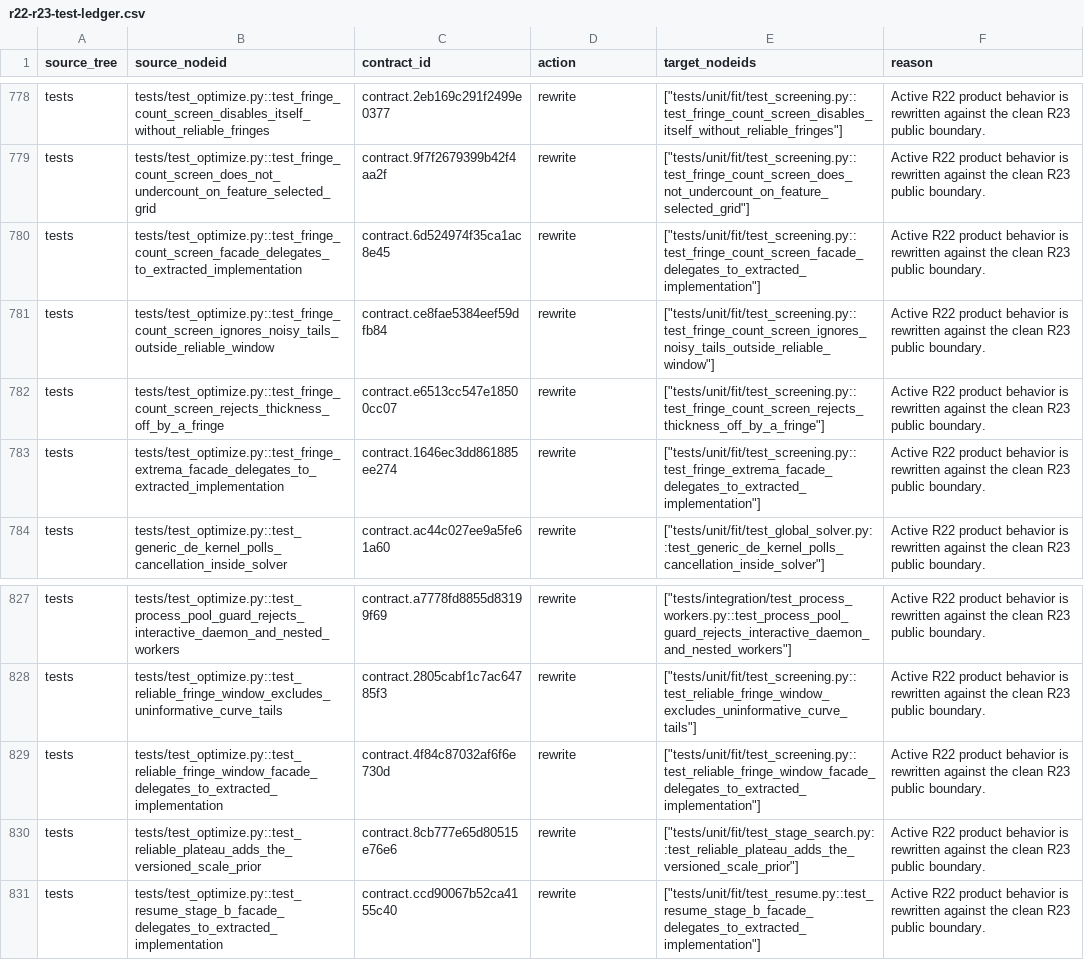
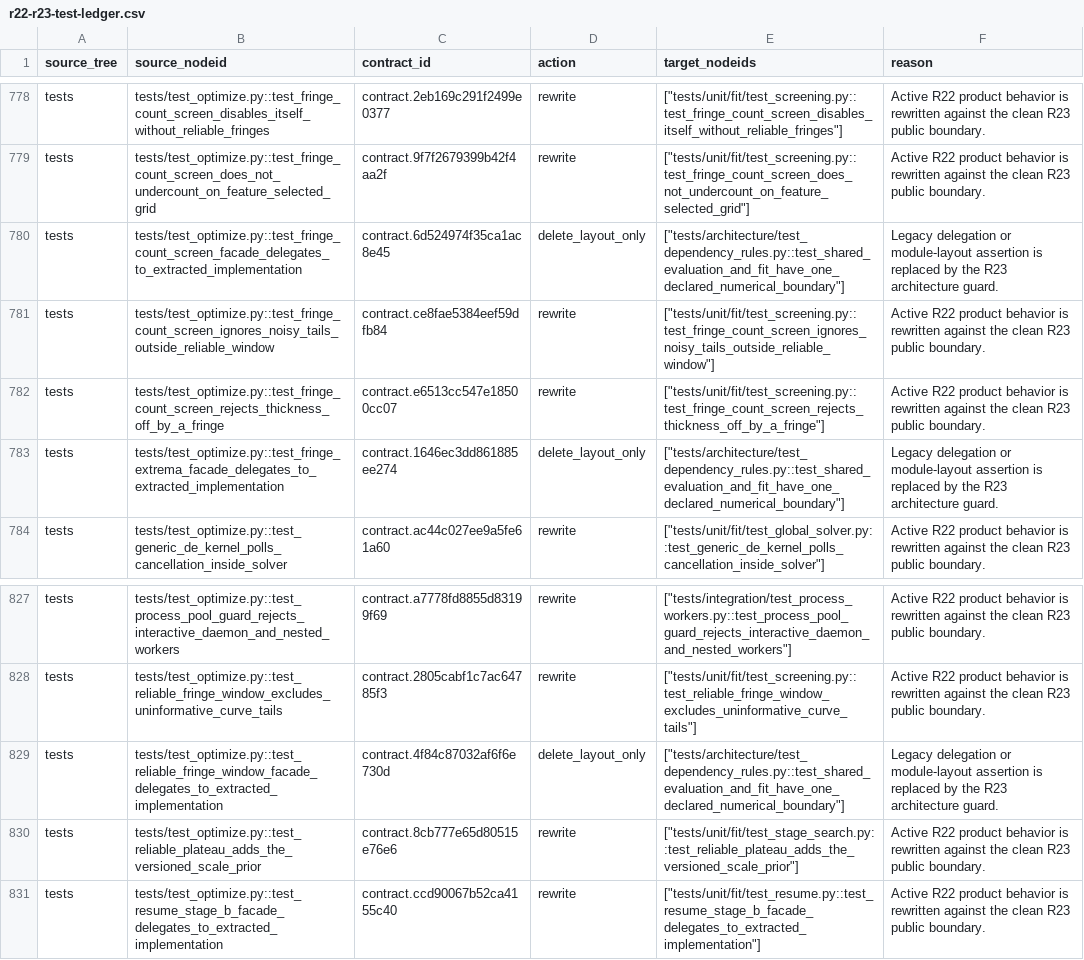
Before and after one commit to zxc-1/xrr-fitter, a CSV file: docs/architecture/r22-r23-test-ledger.csv, drawn as a sheet; only a part is shown, gaps mark what is left out.

Commit message:
refactor: migrate fit compilation and evaluation

```diff
--- a/docs/architecture/r22-r23-test-ledger.csv
+++ b/docs/architecture/r22-r23-test-ledger.csv
@@ -779,6 +779,6 @@ tests,tests/test_optimize.py::test_fringe_count_screen_disables_itself_without_r
 tests,tests/test_optimize.py::test_fringe_count_screen_does_not_undercount_on_feature_selected_grid,contract.9f7f2679399b42f4aa2f,rewrite,"[""tests/unit/fit/test_screening.py::test_fringe_count_screen_does_not_undercount_on_feature_selected_grid""]",Active R22 product behavior is rewritten against the clean R23 public boundary.
-tests,tests/test_optimize.py::test_fringe_count_screen_facade_delegates_to_extracted_implementation,contract.6d524974f35ca1ac8e45,rewrite,"[""tests/unit/fit/test_screening.py::test_fringe_count_screen_facade_delegates_to_extracted_implementation""]",Active R22 product behavior is rewritten against the clean R23 public boundary.
+tests,tests/test_optimize.py::test_fringe_count_screen_facade_delegates_to_extracted_implementation,contract.6d524974f35ca1ac8e45,delete_layout_only,"[""tests/architecture/test_dependency_rules.py::test_shared_evaluation_and_fit_have_one_declared_numerical_boundary""]",Legacy delegation or module-layout assertion is replaced by the R23 architecture guard.
 tests,tests/test_optimize.py::test_fringe_count_screen_ignores_noisy_tails_outside_reliable_window,contract.ce8fae5384eef59dfb84,rewrite,"[""tests/unit/fit/test_screening.py::test_fringe_count_screen_ignores_noisy_tails_outside_reliable_window""]",Active R22 product behavior is rewritten against the clean R23 public boundary.
 tests,tests/test_optimize.py::test_fringe_count_screen_rejects_thickness_off_by_a_fringe,contract.e6513cc547e18500cc07,rewrite,"[""tests/unit/fit/test_screening.py::test_fringe_count_screen_rejects_thickness_off_by_a_fringe""]",Active R22 product behavior is rewritten against the clean R23 public boundary.
-tests,tests/test_optimize.py::test_fringe_extrema_facade_delegates_to_extracted_implementation,contract.1646ec3dd861885ee274,rewrite,"[""tests/unit/fit/test_screening.py::test_fringe_extrema_facade_delegates_to_extracted_implementation""]",Active R22 product behavior is rewritten against the clean R23 public boundary.
+tests,tests/test_optimize.py::test_fringe_extrema_facade_delegates_to_extracted_implementation,contract.1646ec3dd861885ee274,delete_layout_only,"[""tests/architecture/test_dependency_rules.py::test_shared_evaluation_and_fit_have_one_declared_numerical_boundary""]",Legacy delegation or module-layout assertion is replaced by the R23 architecture guard.
 tests,tests/test_optimize.py::test_generic_de_kernel_polls_cancellation_inside_solver,contract.ac44c027ee9a5fe61a60,rewrite,"[""tests/unit/fit/test_global_solver.py::test_generic_de_kernel_polls_cancellation_inside_solver""]",Active R22 product behavior is rewritten against the clean R23 public boundary.
@@ -828,3 +828,3 @@ tests,tests/test_optimize.py::test_process_pool_guard_rejects_interactive_daemon
 tests,tests/test_optimize.py::test_reliable_fringe_window_excludes_uninformative_curve_tails,contract.2805cabf1c7ac64785f3,rewrite,"[""tests/unit/fit/test_screening.py::test_reliable_fringe_window_excludes_uninformative_curve_tails""]",Active R22 product behavior is rewritten against the clean R23 public boundary.
-tests,tests/test_optimize.py::test_reliable_fringe_window_facade_delegates_to_extracted_implementation,contract.4f84c87032af6f6e730d,rewrite,"[""tests/unit/fit/test_screening.py::test_reliable_fringe_window_facade_delegates_to_extracted_implementation""]",Active R22 product behavior is rewritten against the clean R23 public boundary.
+tests,tests/test_optimize.py::test_reliable_fringe_window_facade_delegates_to_extracted_implementation,contract.4f84c87032af6f6e730d,delete_layout_only,"[""tests/architecture/test_dependency_rules.py::test_shared_evaluation_and_fit_have_one_declared_numerical_boundary""]",Legacy delegation or module-layout assertion is replaced by the R23 architecture guard.
 tests,tests/test_optimize.py::test_reliable_plateau_adds_the_versioned_scale_prior,contract.8cb777e65d80515e76e6,rewrite,"[""tests/unit/fit/test_stage_search.py::test_reliable_plateau_adds_the_versioned_scale_prior""]",Active R22 product behavior is rewritten against the clean R23 public boundary.
```
Also changed, not shown: 21 other files.
